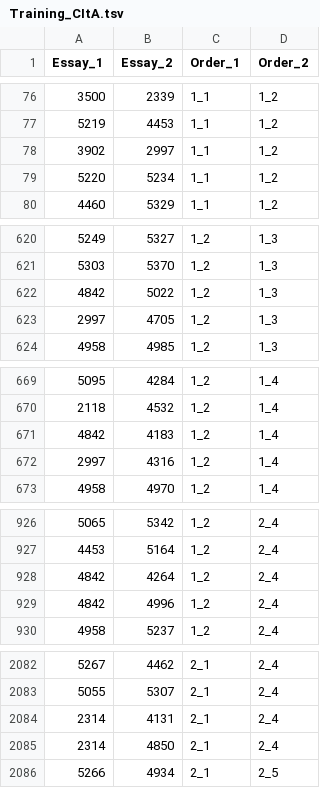
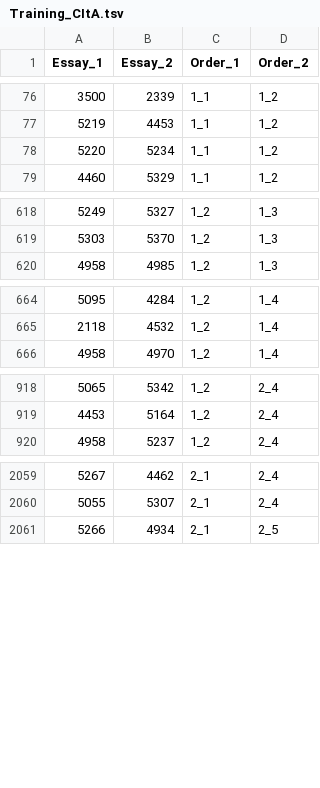
Before and after one commit to bot-zen/2023-langlearn_at_evalita, a TSV file: data/raw/LangLearn_Training_Data/CItA/Training_CItA.tsv, drawn as a sheet; only a part is shown, gaps mark what is left out; the diff covers the shown part only; the diff names each change by its address in the sheet, - before the commit and + after, or states it on an @@ line.

```diff
--- a/data/raw/LangLearn_Training_Data/CItA/Training_CItA.tsv
+++ b/data/raw/LangLearn_Training_Data/CItA/Training_CItA.tsv
-row 78: 3902 | 2997 | 1_1 | 1_2
-row 622: 4842 | 5022 | 1_2 | 1_3
-row 623: 2997 | 4705 | 1_2 | 1_3
-row 671: 4842 | 4183 | 1_2 | 1_4
-row 672: 2997 | 4316 | 1_2 | 1_4
-row 928: 4842 | 4264 | 1_2 | 2_4
-row 929: 4842 | 4996 | 1_2 | 2_4
-row 2084: 2314 | 4131 | 2_1 | 2_4
-row 2085: 2314 | 4850 | 2_1 | 2_4
```
Also changed, not shown: 19 removed rows elsewhere in this file, 1 other file.
